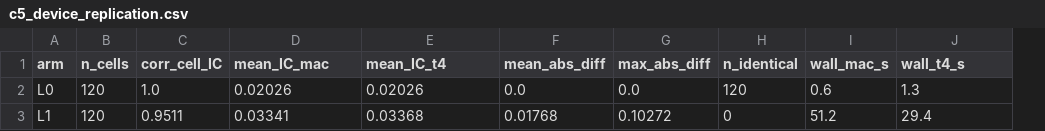
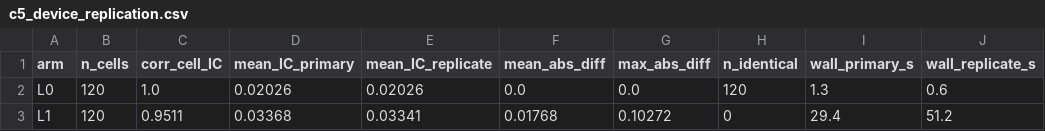
Before and after one commit to hryxx86/GNN-Testing, a CSV file: artifacts/storya_v21_family1_c5/c5_device_replication.csv, drawn as a sheet; removed rows and columns are numbered as before the commit, all else as after; the diff names each change by its address in the sheet, - before the commit and + after, or states it on an @@ line.

```diff
--- a/artifacts/storya_v21_family1_c5/c5_device_replication.csv
+++ b/artifacts/storya_v21_family1_c5/c5_device_replication.csv
-column I (wall_mac_s), rows 2-3: 0.6 | 51.2
+column J (wall_replicate_s), rows 2-3: 0.6 | 51.2
-D1: mean_IC_mac
+D1: mean_IC_primary
-E1: mean_IC_t4
+E1: mean_IC_replicate
-I1: wall_t4_s
+I1: wall_primary_s
-D3 (mean_IC_primary): 0.03341
+D3 (mean_IC_primary): 0.03368
-E3 (mean_IC_replicate): 0.03368
+E3 (mean_IC_replicate): 0.03341
```
Also changed, not shown: artifacts/storya_v21_family1_c5/c5_paired_contrast.csv, artifacts/storya_v21_family1_c5_mac/c5_paired_contrast.csv, 22 other files.
